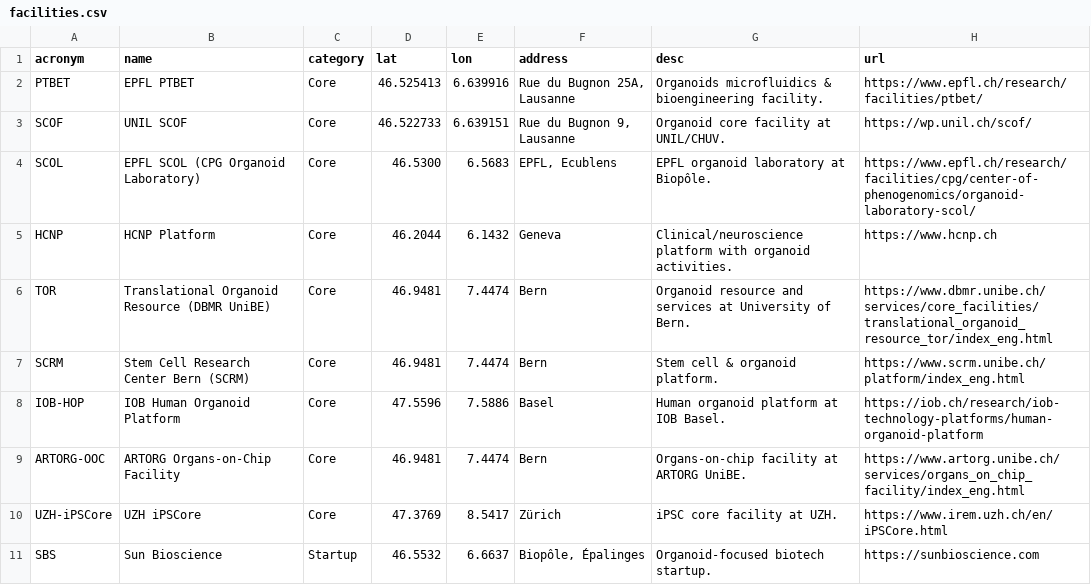
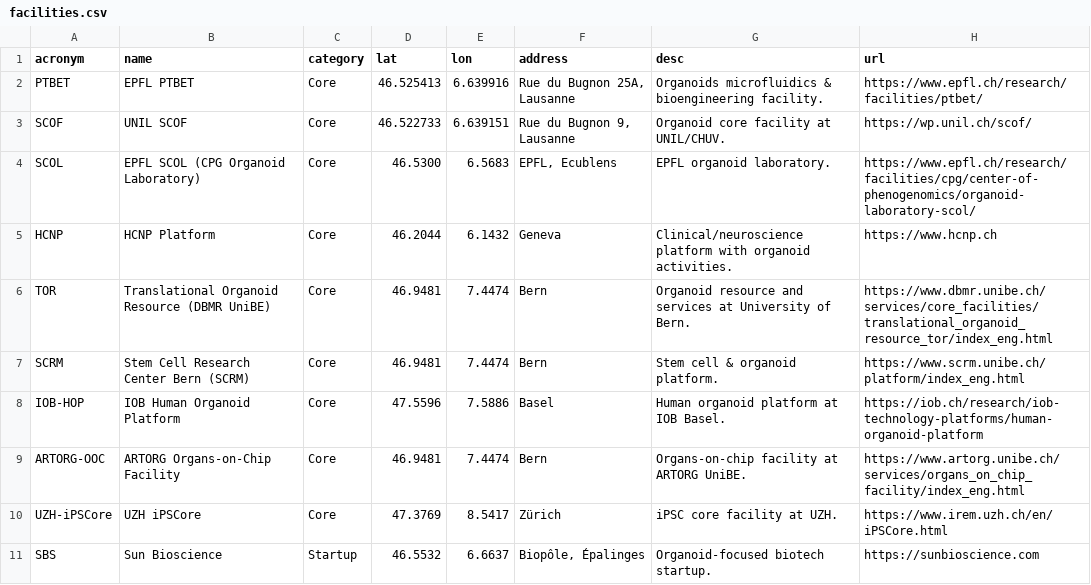
Before and after one commit to BET-platform/ocf_web, a CSV file: facilities.csv, drawn as a sheet; only a part is shown.

Commit message:
Update facilities.csv

```diff
--- a/facilities.csv
+++ b/facilities.csv
@@ -3,3 +3,3 @@ PTBET,EPFL PTBET,Core,46.525413,6.639916,"Rue du Bugnon 25A, Lausanne",Organoids
 SCOF,UNIL SCOF,Core,46.522733,6.639151,"Rue du Bugnon 9, Lausanne",Organoid core facility at UNIL/CHUV.,https://wp.unil.ch/scof/
-SCOL,EPFL SCOL (CPG Organoid Laboratory),Core,46.5300,6.5683,"EPFL, Ecublens",EPFL organoid laboratory at Biopôle.,https://www.epfl.ch/research/facilities/cpg/center-of-phenogenomics/organoid-laboratory-scol/
+SCOL,EPFL SCOL (CPG Organoid Laboratory),Core,46.5300,6.5683,"EPFL, Ecublens",EPFL organoid laboratory.,https://www.epfl.ch/research/facilities/cpg/center-of-phenogenomics/organoid-laboratory-scol/
 HCNP,HCNP Platform,Core,46.2044,6.1432,Geneva,Clinical/neuroscience platform with organoid activities.,https://www.hcnp.ch
```
